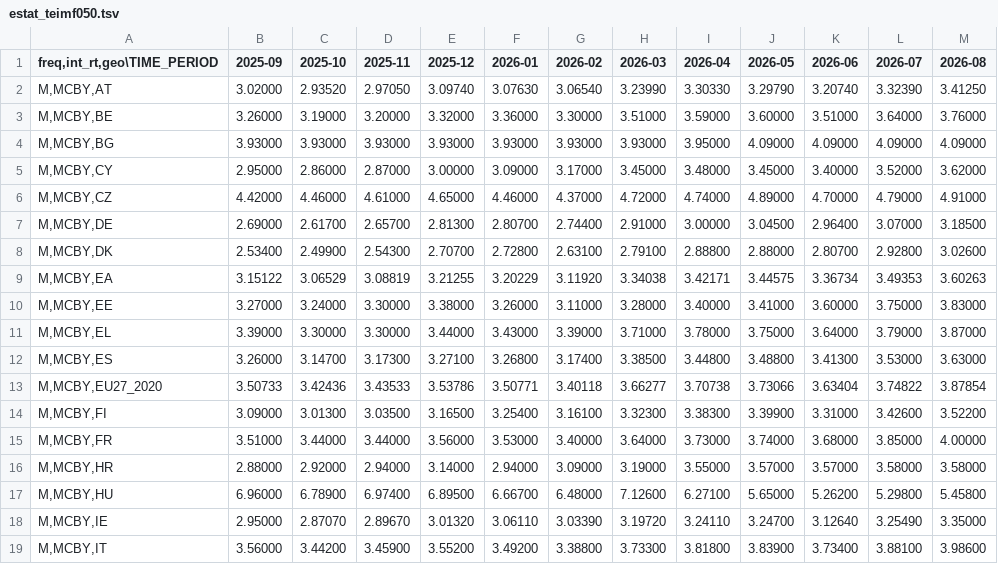
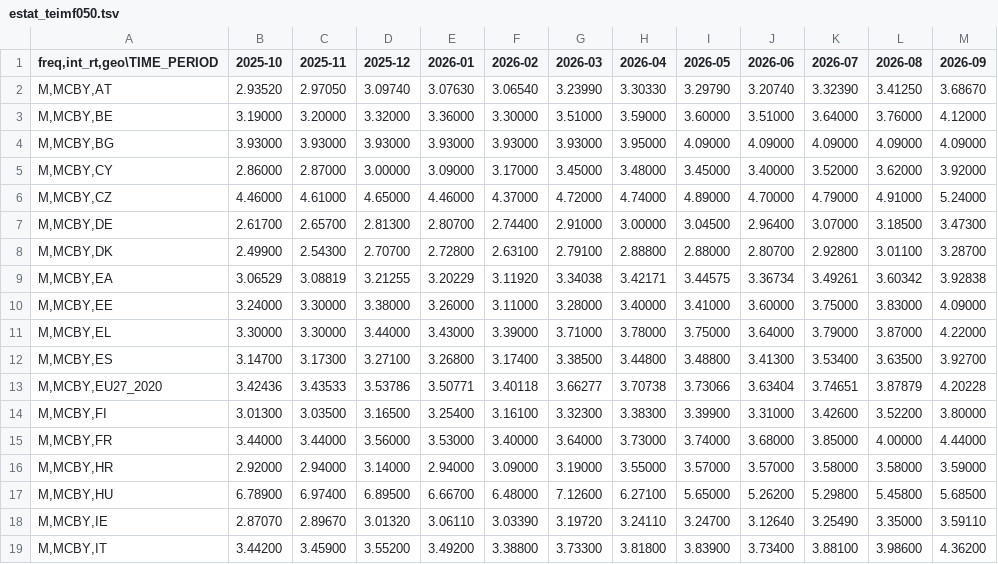
Before and after one commit to pbberlin/ecb-monitor-website, a TSV file: scripts/eurostat/estat_teimf050.tsv, drawn as a sheet; only a part is shown; removed rows and columns are numbered as before the commit, all else as after; the diff names each change by its address in the sheet, - before the commit and + after, or states it on an @@ line.

```diff
--- a/scripts/eurostat/estat_teimf050.tsv
+++ b/scripts/eurostat/estat_teimf050.tsv
-column B (2025-09), rows 2-19: 3.02000 | 3.26000 | 3.93000 | 2.95000 | 4.42000 | 2.69000 | 2.53400 | 3.15122 | 3.27000 | 3.39000 | 3.26000 | 3.50733 | 3.09000 | 3.51000 | 2.88000 | 6.96000 | 2.95000 | 3.56000
+column M (2026-09), rows 2-19: 3.68670 | 4.12000 | 4.09000 | 3.92000 | 5.24000 | 3.47300 | 3.28700 | 3.92838 | 4.09000 | 4.22000 | 3.92700 | 4.20228 | 3.80000 | 4.44000 | 3.59000 | 5.68500 | 3.59110 | 4.36200
-L8 (2026-08): 3.02600
+L8 (2026-08): 3.01100
-K9 (2026-07): 3.49353
+K9 (2026-07): 3.49261
-L9 (2026-08): 3.60263
+L9 (2026-08): 3.60342
-K12 (2026-07): 3.53000
+K12 (2026-07): 3.53400
-L12 (2026-08): 3.63000
+L12 (2026-08): 3.63500
-K13 (2026-07): 3.74822
+K13 (2026-07): 3.74651
-L13 (2026-08): 3.87854
+L13 (2026-08): 3.87879
```
Also changed, not shown: static/dl/eurostat_yields_10y.csv, 1 other file.
